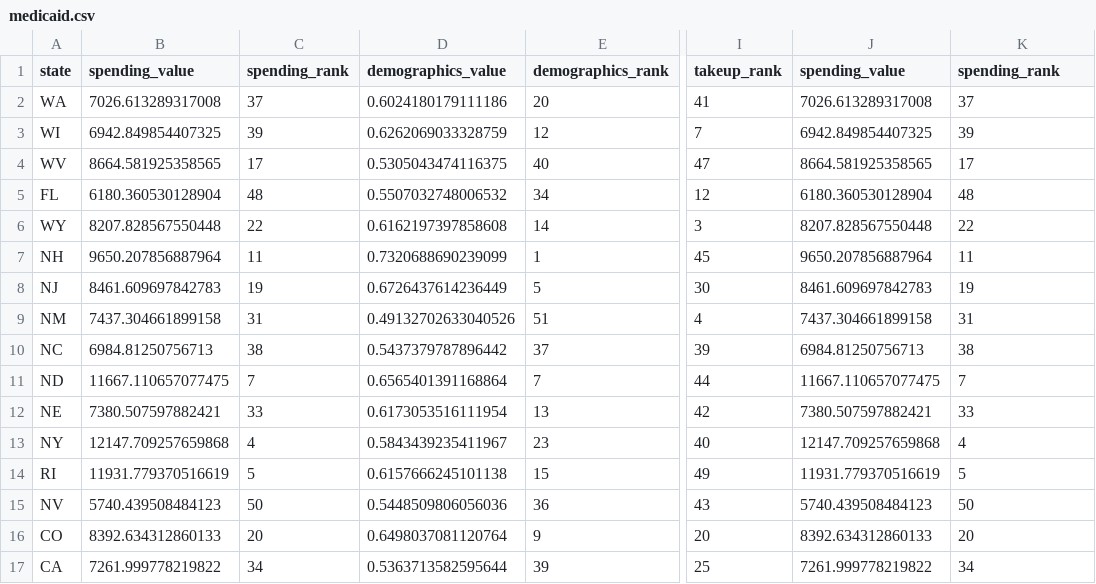
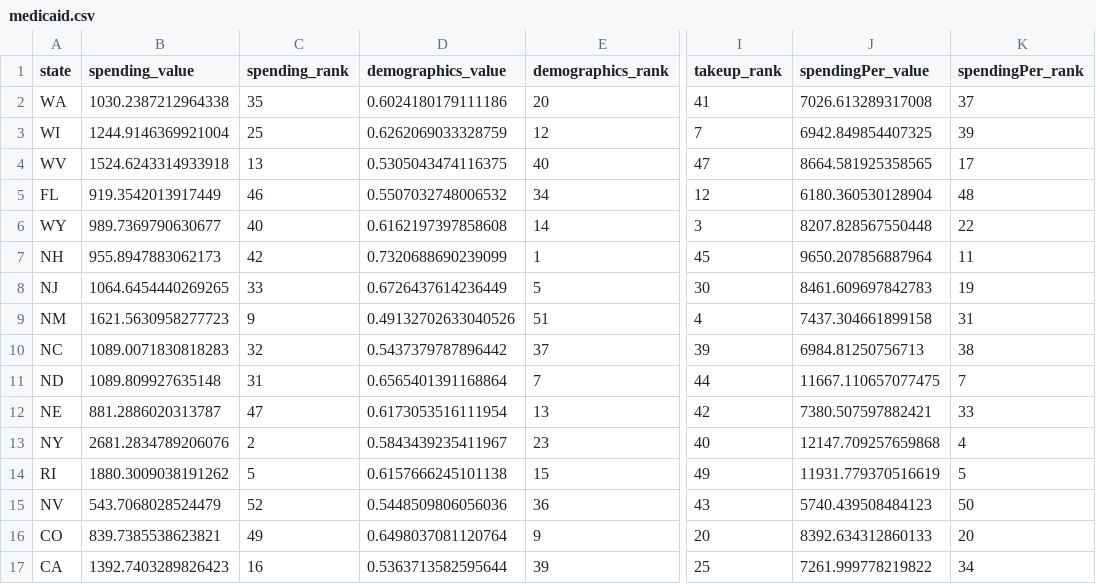
Before and after one commit to UrbanInstitute/what-drives-state-spending, a CSV file: app/data/medicaid.csv, drawn as a sheet; only a part is shown, gaps mark what is left out; the diff covers the shown part only; the diff names each change by its address in the sheet, - before the commit and + after, or states it on an @@ line.

```diff
--- a/app/data/medicaid.csv
+++ b/app/data/medicaid.csv
-J1: spending_value
+J1: spendingPer_value
-K1: spending_rank
+K1: spendingPer_rank
-B2 (spending_value): 7026.613289317008
+B2 (spending_value): 1030.2387212964338
-C2 (spending_rank): 37
+C2 (spending_rank): 35
-B3 (spending_value): 6942.849854407325
+B3 (spending_value): 1244.9146369921004
-C3 (spending_rank): 39
+C3 (spending_rank): 25
-B4 (spending_value): 8664.581925358565
+B4 (spending_value): 1524.6243314933918
-C4 (spending_rank): 17
+C4 (spending_rank): 13
-B5 (spending_value): 6180.360530128904
+B5 (spending_value): 919.3542013917449
-C5 (spending_rank): 48
+C5 (spending_rank): 46
-B6 (spending_value): 8207.828567550448
+B6 (spending_value): 989.7369790630677
-C6 (spending_rank): 22
+C6 (spending_rank): 40
-B7 (spending_value): 9650.207856887964
+B7 (spending_value): 955.8947883062173
-C7 (spending_rank): 11
+C7 (spending_rank): 42
-B8 (spending_value): 8461.609697842783
+B8 (spending_value): 1064.6454440269265
-C8 (spending_rank): 19
+C8 (spending_rank): 33
-B9 (spending_value): 7437.304661899158
+B9 (spending_value): 1621.5630958277723
-C9 (spending_rank): 31
+C9 (spending_rank): 9
-B10 (spending_value): 6984.81250756713
+B10 (spending_value): 1089.0071830818283
-C10 (spending_rank): 38
+C10 (spending_rank): 32
-B11 (spending_value): 11667.110657077475
+B11 (spending_value): 1089.809927635148
-C11 (spending_rank): 7
+C11 (spending_rank): 31
-B12 (spending_value): 7380.507597882421
+B12 (spending_value): 881.2886020313787
-C12 (spending_rank): 33
+C12 (spending_rank): 47
-B13 (spending_value): 12147.709257659868
+B13 (spending_value): 2681.2834789206076
-C13 (spending_rank): 4
+C13 (spending_rank): 2
-B14 (spending_value): 11931.779370516619
+B14 (spending_value): 1880.3009038191262
-B15 (spending_value): 5740.439508484123
+B15 (spending_value): 543.7068028524479
-C15 (spending_rank): 50
+C15 (spending_rank): 52
-B16 (spending_value): 8392.634312860133
+B16 (spending_value): 839.7385538623821
-C16 (spending_rank): 20
+C16 (spending_rank): 49
-B17 (spending_value): 7261.999778219822
+B17 (spending_value): 1392.7403289826423
-C17 (spending_rank): 34
+C17 (spending_rank): 16
```
Also changed, not shown: 69 edited cells elsewhere in this file, app/data/ccdf.csv, app/data/ssi.csv, 12 other files.
